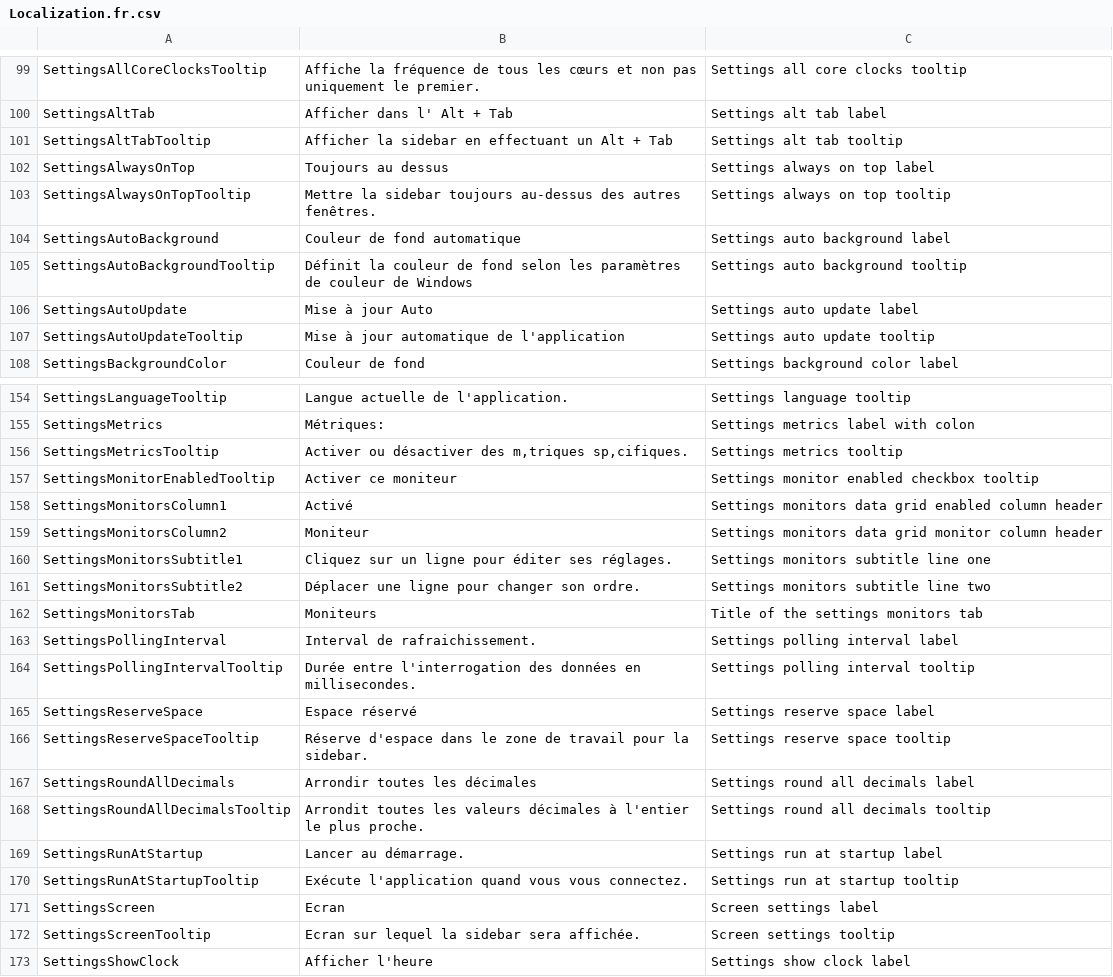
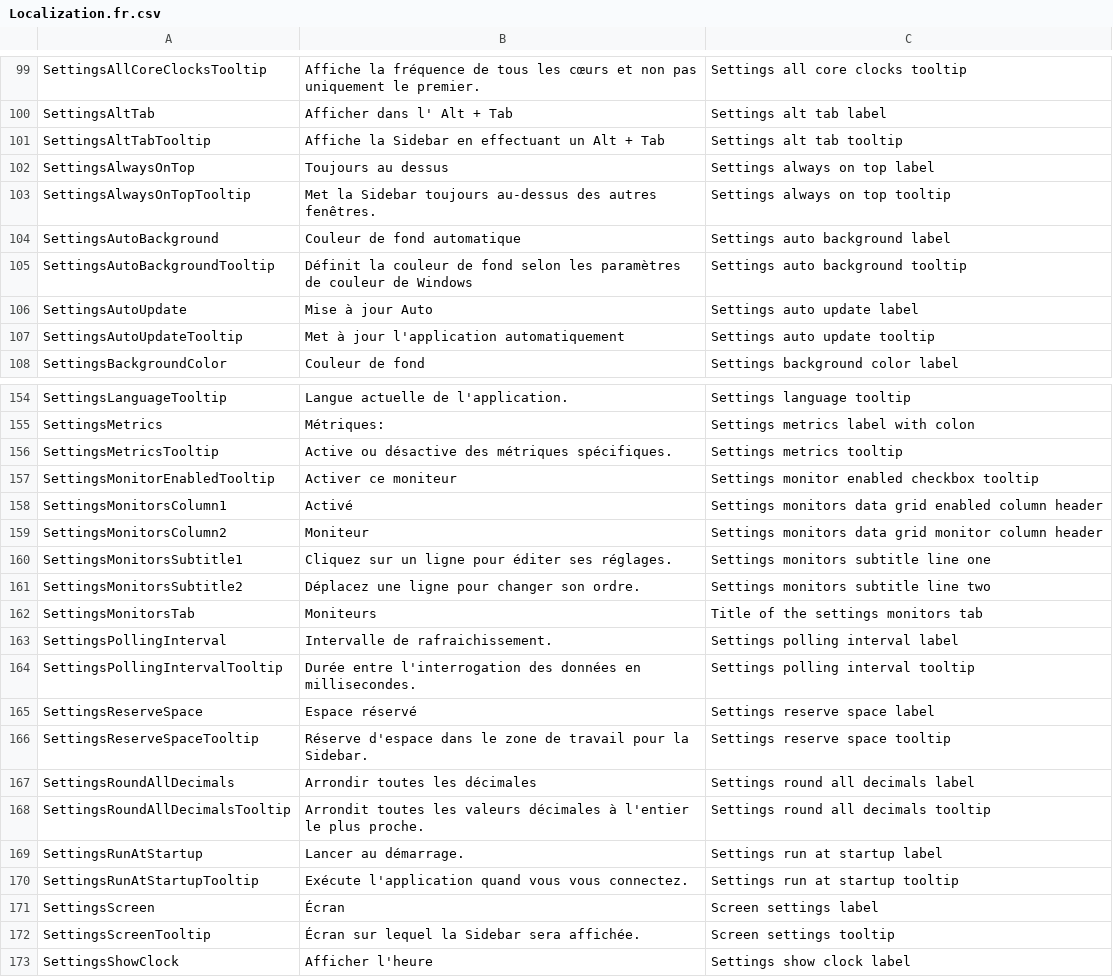
Before and after one commit to tigny/SidebarLocalization, a CSV file: Localization.fr.csv, drawn as a sheet; only a part is shown, gaps mark what is left out; the diff covers the shown part only.

Commit message:
Update Localization.fr.csv
corrected some typo.
Put a caps S for the name Sidebar (instead of sidebar)
caps é that were E changed to É (Ecran -> Écran)
units hz with caps H Hz (GHz, MHz)
try to streamline the tooltips wording
...

```diff
--- a/Localization.fr.csv
+++ b/Localization.fr.csv
@@ -100,5 +100,5 @@ SettingsAllCoreClocksTooltip,Affiche la fréquence de tous les cœurs et non pas
 SettingsAltTab,Afficher dans l' Alt + Tab,Settings alt tab label
-SettingsAltTabTooltip,Afficher la sidebar en effectuant un Alt + Tab,Settings alt tab tooltip
+SettingsAltTabTooltip,Affiche la Sidebar en effectuant un Alt + Tab,Settings alt tab tooltip
 SettingsAlwaysOnTop,Toujours au dessus,Settings always on top label
-SettingsAlwaysOnTopTooltip,Mettre la sidebar toujours au-dessus des autres fenêtres.,Settings always on top tooltip
+SettingsAlwaysOnTopTooltip,Met la Sidebar toujours au-dessus des autres fenêtres.,Settings always on top tooltip
 SettingsAutoBackground,Couleur de fond automatique,Settings auto background label
@@ -106,3 +106,3 @@ SettingsAutoBackgroundTooltip,Définit la couleur de fond selon les paramètres
 SettingsAutoUpdate,Mise à jour Auto,Settings auto update label
-SettingsAutoUpdateTooltip,Mise à jour automatique de l'application,Settings auto update tooltip
+SettingsAutoUpdateTooltip,Met à jour l'application automatiquement,Settings auto update tooltip
 SettingsBackgroundColor,Couleur de fond,Settings background color label
@@ -155,3 +155,3 @@ SettingsLanguageTooltip,Langue actuelle de l'application.,Settings language tool
 SettingsMetrics,Métriques: ,Settings metrics label with colon
-SettingsMetricsTooltip,Activer ou désactiver des m‚triques sp‚cifiques.,Settings metrics tooltip
+SettingsMetricsTooltip,Active ou désactive des métriques spécifiques.,Settings metrics tooltip
 SettingsMonitorEnabledTooltip,Activer ce moniteur,Settings monitor enabled checkbox tooltip
@@ -160,8 +160,8 @@ SettingsMonitorsColumn2,Moniteur,Settings monitors data grid monitor column head
 SettingsMonitorsSubtitle1,Cliquez sur un ligne pour éditer ses réglages.,Settings monitors subtitle line one
-SettingsMonitorsSubtitle2,Déplacer une ligne pour changer son ordre.,Settings monitors subtitle line two
+SettingsMonitorsSubtitle2,Déplacez une ligne pour changer son ordre.,Settings monitors subtitle line two
 SettingsMonitorsTab,Moniteurs,Title of the settings monitors tab
-SettingsPollingInterval,Interval de rafraichissement. ,Settings polling interval label
+SettingsPollingInterval,Intervalle de rafraichissement. ,Settings polling interval label
 SettingsPollingIntervalTooltip,Durée entre l'interrogation des données en millisecondes.,Settings polling interval tooltip
 SettingsReserveSpace,Espace réservé,Settings reserve space label
-SettingsReserveSpaceTooltip,Réserve d'espace dans le zone de travail pour la sidebar.,Settings reserve space tooltip
+SettingsReserveSpaceTooltip,Réserve d'espace dans le zone de travail pour la Sidebar.,Settings reserve space tooltip
 SettingsRoundAllDecimals,Arrondir toutes les décimales,Settings round all decimals label
@@ -170,4 +170,4 @@ SettingsRunAtStartup,Lancer au démarrage. ,Settings run at startup label
 SettingsRunAtStartupTooltip,Exécute l'application quand vous vous connectez.,Settings run at startup tooltip
-SettingsScreen,Ecran,Screen settings label
-SettingsScreenTooltip,Ecran sur lequel la sidebar sera affichée.,Screen settings tooltip
+SettingsScreen,Écran,Screen settings label
+SettingsScreenTooltip,Écran sur lequel la Sidebar sera affichée.,Screen settings tooltip
 SettingsShowClock,Afficher l'heure,Settings show clock label
```
Also changed, not shown: 23 edited cells elsewhere in this file.
